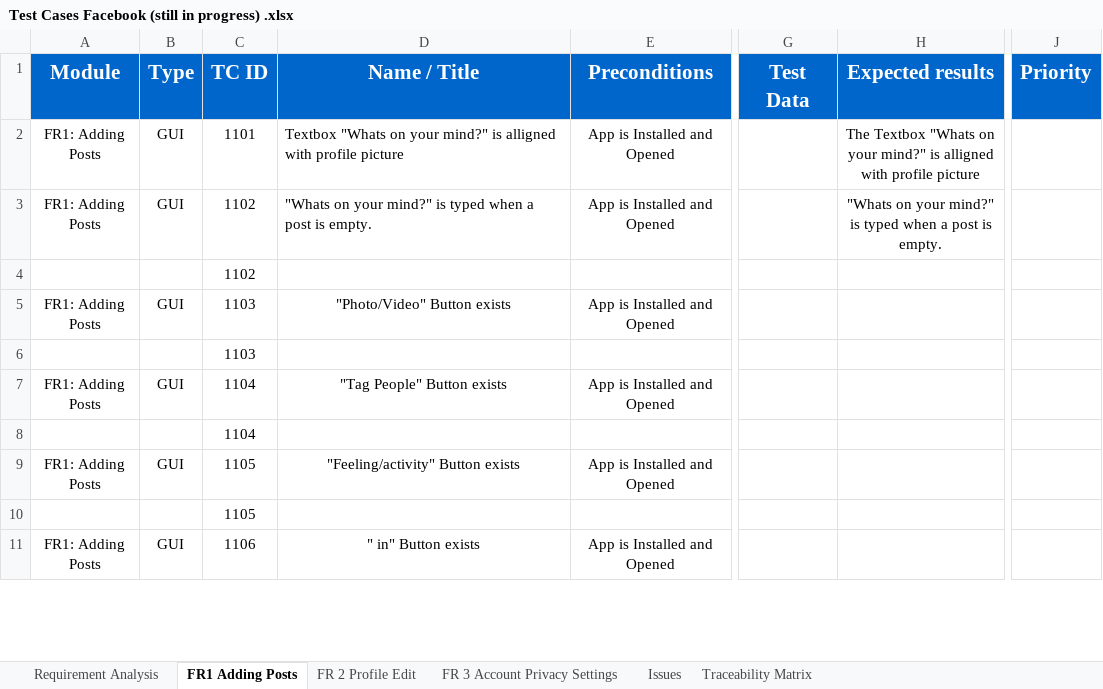
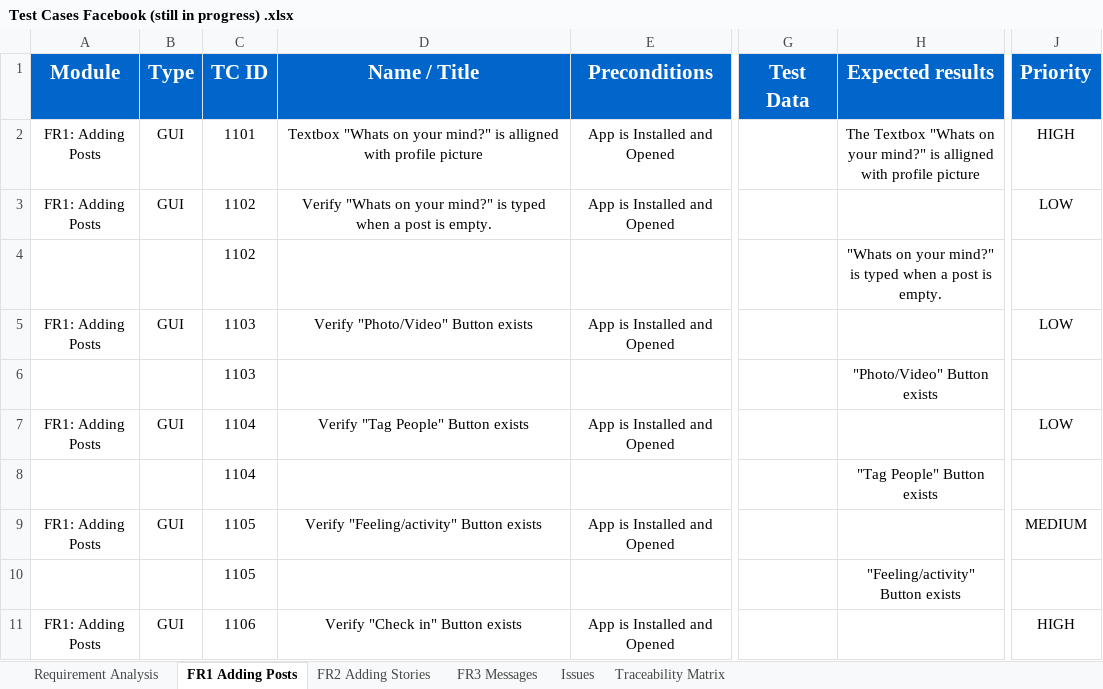
Before and after one commit to ahmedsaad562000/Facebook-Manual-Mobile-Testing, an Excel workbook: Test Cases Facebook (still in progress) .xlsx, sheet FR1 Adding Posts, drawn as a sheet; only a part is shown, gaps mark what is left out; values as stored, in another font and other column widths than the file's, no borders; conditional formats not drawn; the diff covers the shown part only; the diff names each change by its address in the sheet, - before the commit and + after, or states it on an @@ line.

```diff
--- a/Test Cases Facebook (still in progress) .xlsx (sheet FR1 Adding Posts)
+++ b/Test Cases Facebook (still in progress) .xlsx (sheet FR1 Adding Posts)
-sheet tab: FR 2 Profile Edit
-sheet tab: FR 3 Account Privacy Settings
+sheet tab: FR2 Adding Stories
+sheet tab: FR3 Messages
-D2:D3 alignment: left
+D2:D3 alignment: center
-J2 (Priority): (empty)
+J2 (Priority): HIGH
-D3 (Name / Title): "Whats on…
+D3 (Name / Title): Verify "Whats on…
-H3 (Expected results): "Whats on your mind?" is typed when a post is empty.
+H3 (Expected results): (empty)
-J3 (Priority): (empty)
+J3 (Priority): LOW
-H4 (Expected results): (empty)
+H4 (Expected results): "Whats on your mind?" is typed when a post is empty.
-D5 (Name / Title): "Photo/Video" Button exists
+D5 (Name / Title): Verify "Photo/Video" Button exists
-J5 (Priority): (empty)
+J5 (Priority): LOW
-H6 (Expected results): (empty)
+H6 (Expected results): "Photo/Video" Button exists
-D7 (Name / Title): "Tag People" Button exists
+D7 (Name / Title): Verify "Tag People" Button exists
-J7 (Priority): (empty)
+J7 (Priority): LOW
-H8 (Expected results): (empty)
+H8 (Expected results): "Tag People" Button exists
-D9 (Name / Title): "Feeling/activity" Button exists
+D9 (Name / Title): Verify "Feeling/activity" Button exists
-J9 (Priority): (empty)
+J9 (Priority): MEDIUM
-H10 (Expected results): (empty)
+H10 (Expected results): "Feeling/activity" Button exists
-D11 (Name / Title): " in" Button exists
+D11 (Name / Title): Verify "Check in" Button exists
-J11 (Priority): (empty)
+J11 (Priority): HIGH
```
Also changed, not shown: 113 added rows, 4 removed rows and 98 edited cells elsewhere in this sheet, sheet Issues, sheet Traceability Matrix, sheet Requirement Analysis, 24 other files.
